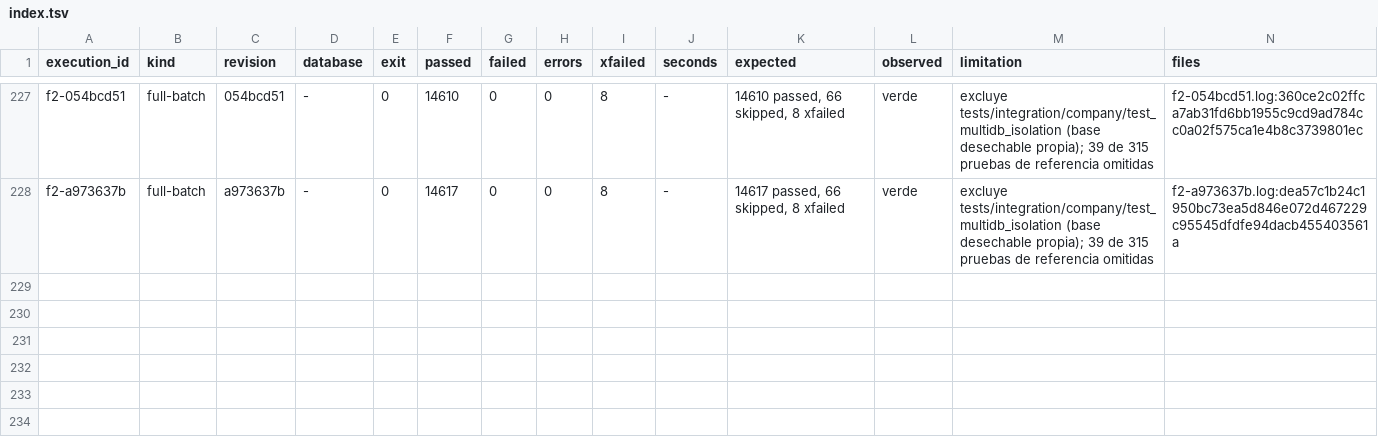
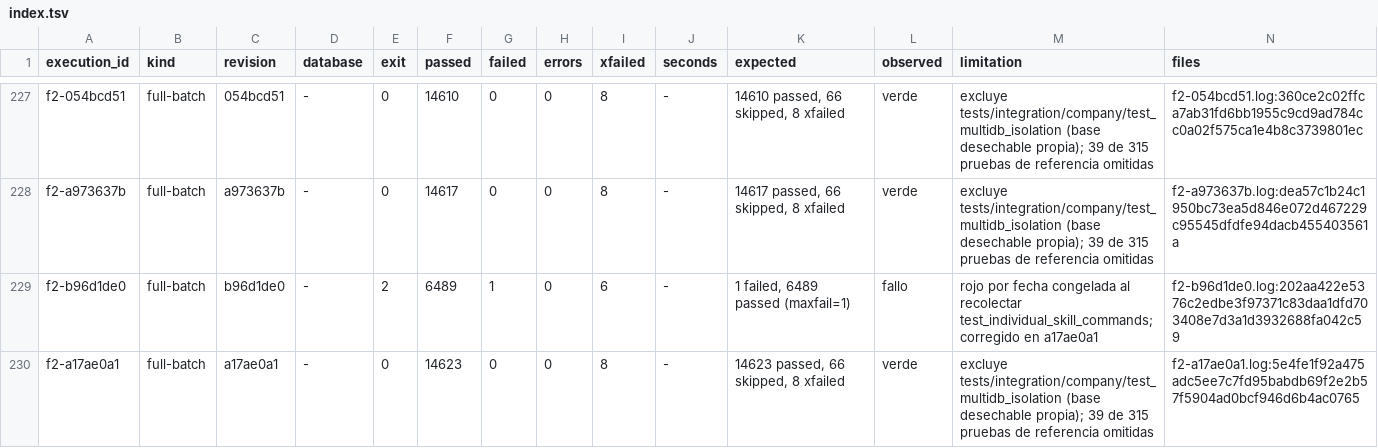
Before and after one commit to jcg-admin/kaupamex-api, a TSV file: scripts/workbench/orm-continuation-plan-20261103T095630/outputs/gates/index.tsv, drawn as a sheet; only a part is shown, gaps mark what is left out; the diff names each change by its address in the sheet, - before the commit and + after, or states it on an @@ line.

Commit message:
Record the F2 gates of the cron server action unit
b96d1de0 failed one skill test whose dates were frozen at collection,
fixed in a17ae0a1; a17ae0a1 passed 14623. The unit enters the plan.

Refs: TASK-API-0397

```diff
--- a/scripts/workbench/orm-continuation-plan-20261103T095630/outputs/gates/index.tsv
+++ b/scripts/workbench/orm-continuation-plan-20261103T095630/outputs/gates/index.tsv
+row 229: f2-b96d1de0 | full-batch | b96d1de0 | - | 2 | 6489 | 1 | 0 | 6 | - | 1 failed, 6489 passed (maxfail=1) | fallo | rojo por fecha congelada al recolectar test_individual_skill_commands; corregido en a17ae0a1 | f2-b96d1de0.log:202aa422e5376c2edbe3f97371c83daa1dfd703408e7d3a1d3932688fa042c59
+row 230: f2-a17ae0a1 | full-batch | a17ae0a1 | - | 0 | 14623 | 0 | 0 | 8 | - | 14623 passed, 66 skipped, 8 xfailed | verde | excluye tests/integration/company/test_multidb_isolation (base desechable propia); 39 de 315 pruebas de referencia omitidas | f2-a17ae0a1.log:5e4fe1f92a475adc5ee7c7fd95babdb69f2e2b57f5904ad0bcf946d6b4ac0765
```
Also changed, not shown: 4 other files.
